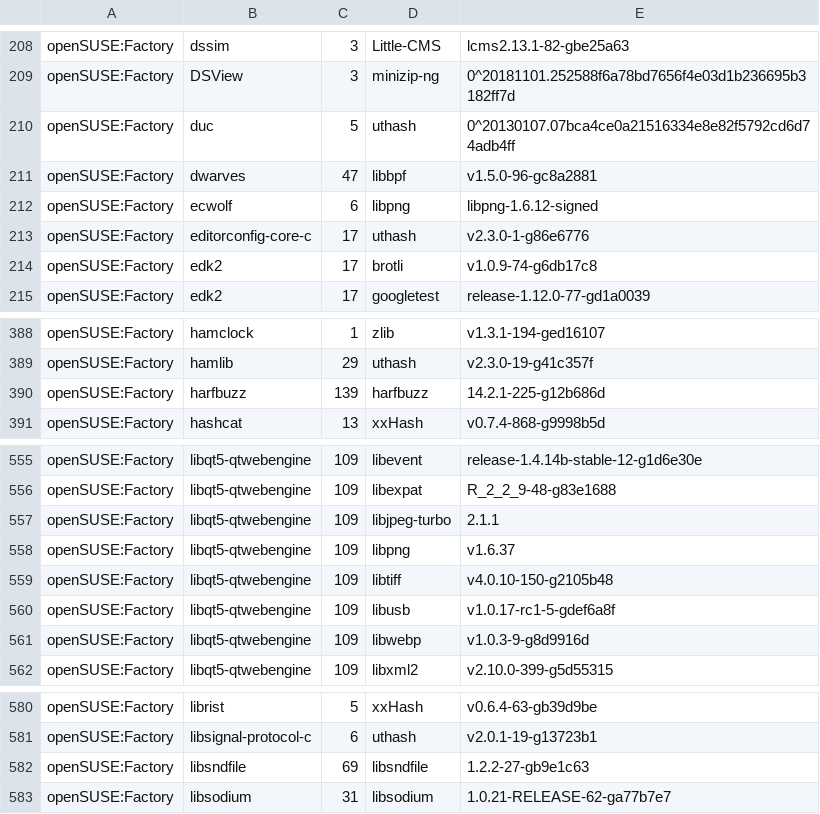
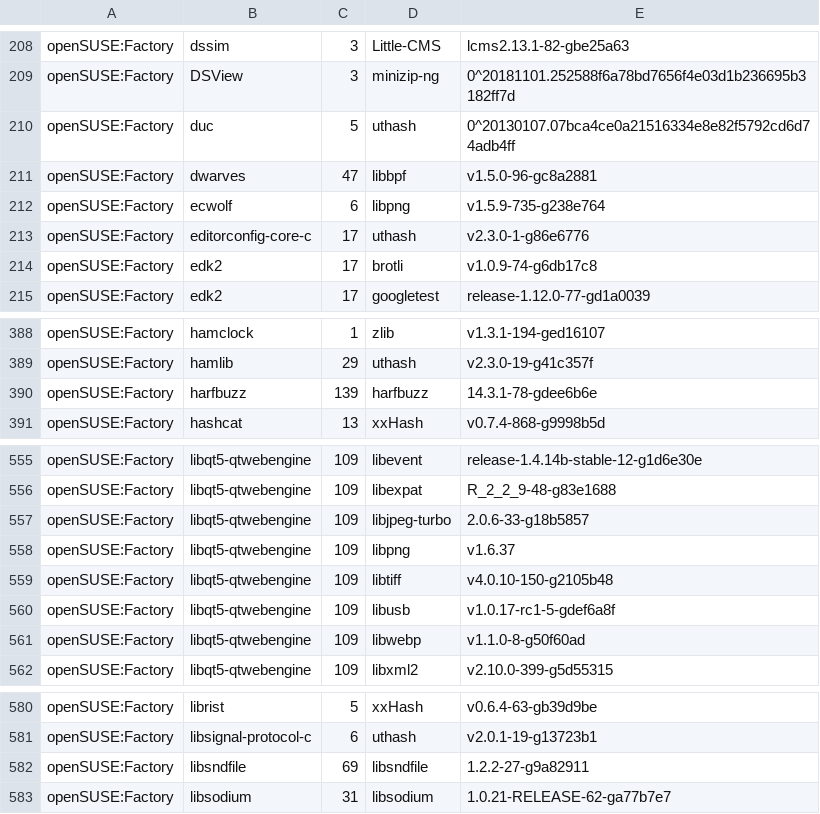
Before and after one commit to wfrisch/idlib_results, a CSV file: openSUSE.csv, drawn as a sheet; only a part is shown, gaps mark what is left out.

Commit message:
openSUSE: update

```diff
--- a/openSUSE.csv
+++ b/openSUSE.csv
@@ -211,3 +211,3 @@
 "openSUSE:Factory","dwarves","47","libbpf","v1.5.0-96-gc8a2881"
-"openSUSE:Factory","ecwolf","6","libpng","libpng-1.6.12-signed"
+"openSUSE:Factory","ecwolf","6","libpng","v1.5.9-735-g238e764"
 "openSUSE:Factory","editorconfig-core-c","17","uthash","v2.3.0-1-g86e6776"
@@ -389,3 +389,3 @@
 "openSUSE:Factory","hamlib","29","uthash","v2.3.0-19-g41c357f"
-"openSUSE:Factory","harfbuzz","139","harfbuzz","14.2.1-225-g12b686d"
+"openSUSE:Factory","harfbuzz","139","harfbuzz","14.3.1-78-gdee6b6e"
 "openSUSE:Factory","hashcat","13","xxHash","v0.7.4-868-g9998b5d"
@@ -556,3 +556,3 @@
 "openSUSE:Factory","libqt5-qtwebengine","109","libexpat","R_2_2_9-48-g83e1688"
-"openSUSE:Factory","libqt5-qtwebengine","109","libjpeg-turbo","2.1.1"
+"openSUSE:Factory","libqt5-qtwebengine","109","libjpeg-turbo","2.0.6-33-g18b5857"
 "openSUSE:Factory","libqt5-qtwebengine","109","libpng","v1.6.37"
@@ -560,3 +560,3 @@
 "openSUSE:Factory","libqt5-qtwebengine","109","libusb","v1.0.17-rc1-5-gdef6a8f"
-"openSUSE:Factory","libqt5-qtwebengine","109","libwebp","v1.0.3-9-g8d9916d"
+"openSUSE:Factory","libqt5-qtwebengine","109","libwebp","v1.1.0-8-g50f60ad"
 "openSUSE:Factory","libqt5-qtwebengine","109","libxml2","v2.10.0-399-g5d55315"
@@ -581,3 +581,3 @@
 "openSUSE:Factory","libsignal-protocol-c","6","uthash","v2.0.1-19-g13723b1"
-"openSUSE:Factory","libsndfile","69","libsndfile","1.2.2-27-gb9e1c63"
+"openSUSE:Factory","libsndfile","69","libsndfile","1.2.2-27-g9a82911"
 "openSUSE:Factory","libsodium","31","libsodium","1.0.21-RELEASE-62-ga77b7e7"
```
